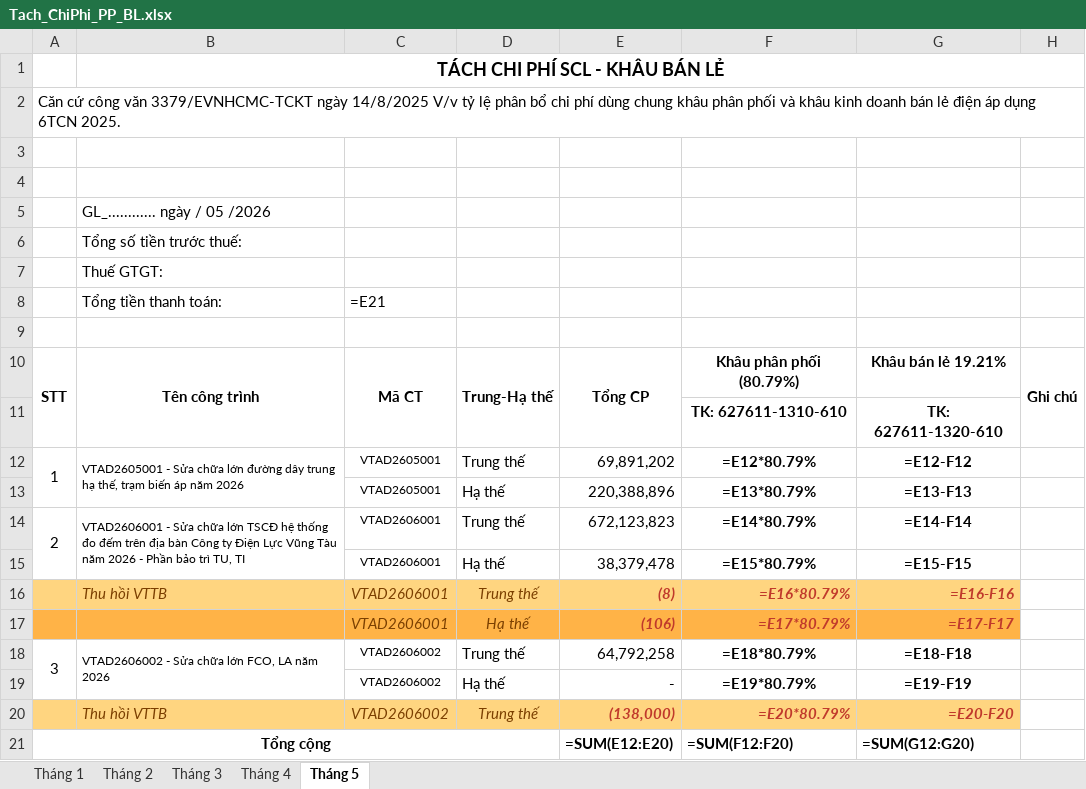
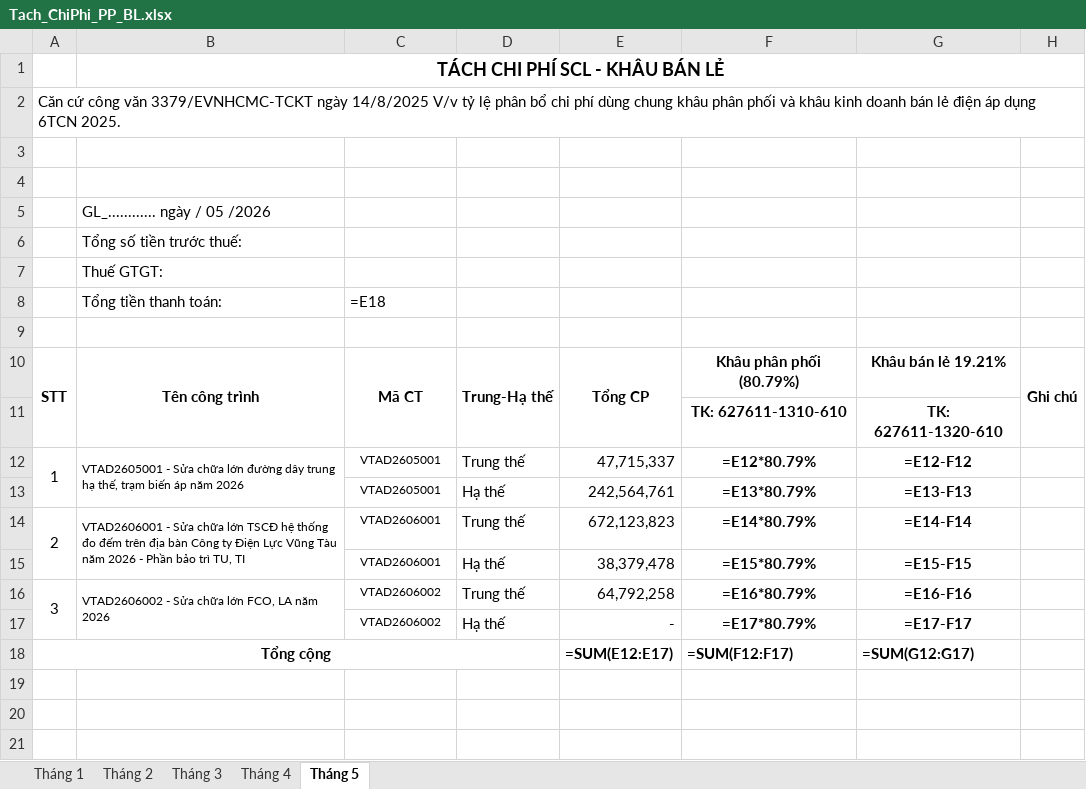
Before and after one commit to tuanhoangminhxx812-arch/Xuat_Nhap_VTTB_SCL, an Excel workbook: Tach_ChiPhi_PP_BL.xlsx, sheet Tháng 5, drawn as a sheet; values as stored, in another font and other column widths than the file's, no borders; formulas without a stored value are shown as written; removed rows and columns are numbered as before the commit, all else as after; the diff names each change by its address in the sheet, - before the commit and + after, or states it on an @@ line.

```diff
--- a/Tach_ChiPhi_PP_BL.xlsx (sheet Tháng 5)
+++ b/Tach_ChiPhi_PP_BL.xlsx (sheet Tháng 5)
-C8: =E21
+C8: =E18
-E12: 69,891,202
+E12: 47,715,337
-E13: 220,388,896
+E13: 242,564,761
-row 16:  | Thu hồi VTTB | VTAD2606001 | Trung thế | (8) | =E16*80.79% | =E16-F16
-row 17:  |  | VTAD2606001 | Hạ thế | (106) | =E17*80.79% | =E17-F17
-F16: =E18*80.79%
+F16: =E16*80.79%
-G16: =E18-F18
+G16: =E16-F16
-F17: =E19*80.79%
+F17: =E17*80.79%
-G17: =E19-F19
+G17: =E17-F17
-row 20:  | Thu hồi VTTB | VTAD2606002 | Trung thế | (138,000) | =E20*80.79% | =E20-F20
-E18: =SUM(E12:E20)
+E18: =SUM(E12:E17)
-F18: =SUM(F12:F20)
+F18: =SUM(F12:F17)
-G18: =SUM(G12:G20)
+G18: =SUM(G12:G17)
```
Also changed, not shown: sheet Tháng 4, sheet Tháng 2, sheet Tháng 3, TachPP_BL mẫu.xlsx, TachPP_BL_ChiTiet.xlsx, 10 other files.
